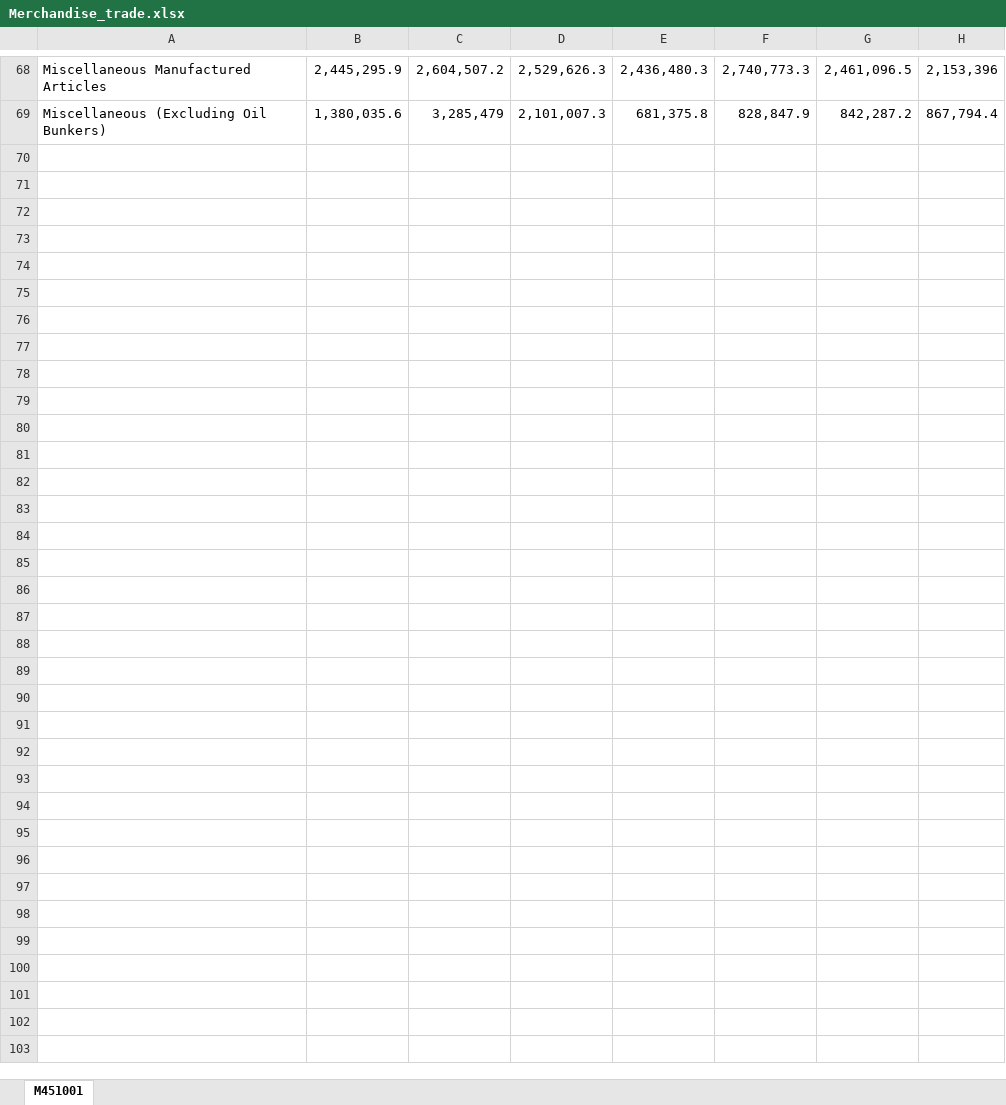
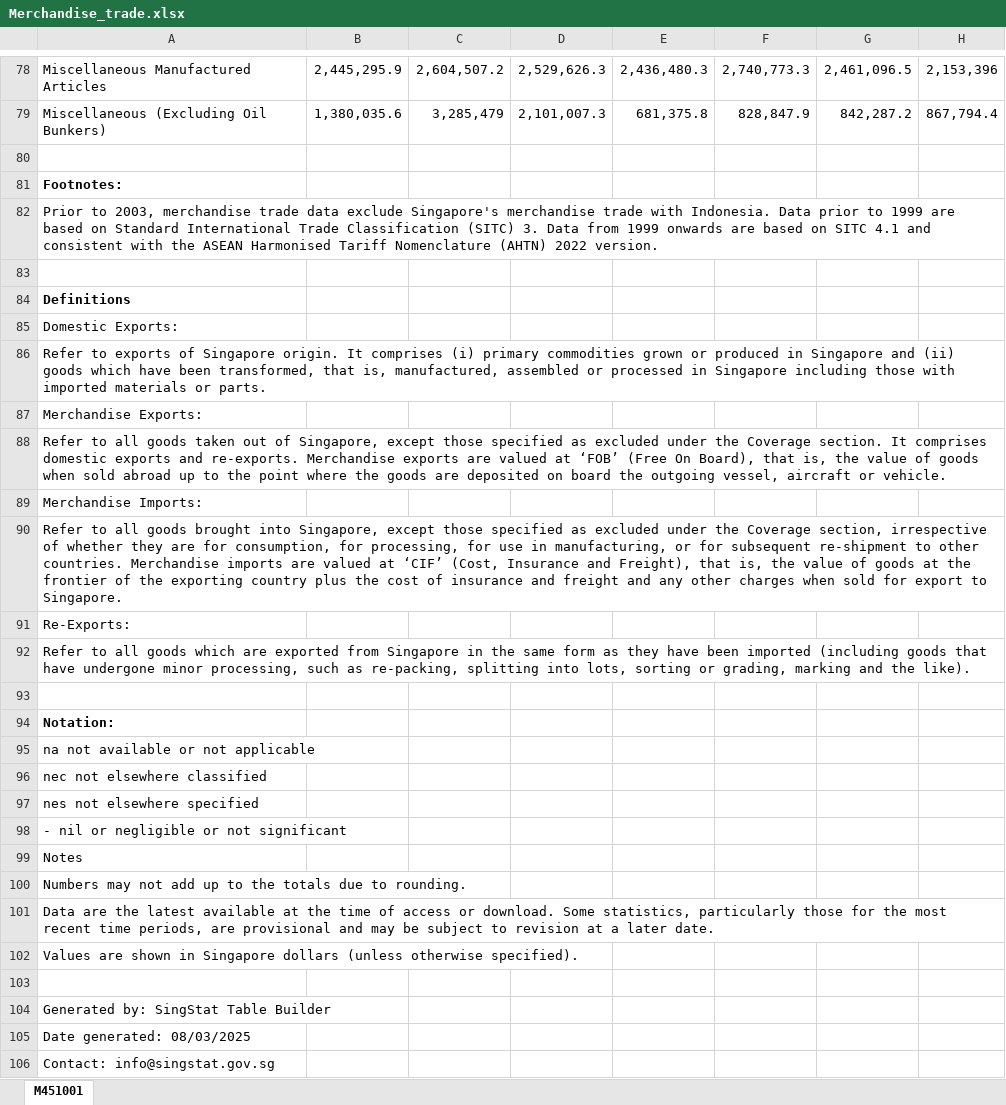
Before and after one commit to YX-Leng/ISSS608-VisualAnalytics, an Excel workbook: Take-home_Ex/Take-home_Ex02/data/Merchandise_trade.xlsx, sheet M451001, drawn as a sheet; only a part is shown, gaps mark what is left out; values as stored, in another font and other column widths than the file's, no borders; rows hold the shown columns only; the diff covers the shown part only; the diff names each change by its address in the sheet, - before the commit and + after, or states it on an @@ line.

Commit message:
Commit changes from Take-home Ex02

```diff
--- a/Take-home_Ex/Take-home_Ex02/data/Merchandise_trade.xlsx (sheet M451001)
+++ b/Take-home_Ex/Take-home_Ex02/data/Merchandise_trade.xlsx (sheet M451001)
+row 80: (empty)
+row 81: Footnotes:
+row 82: Prior to 2003, merchandise trade data exclude Singapore's merchandise trade with Indonesia. Data prior to 1999 are based on Standard International Trade Classification (SITC) 3. Data from 1999 onwards are based on SITC 4.1 and consistent with the ASEAN Harmonised Tariff Nomenclature (AHTN) 2022 version.
+row 83: (empty)
+row 84: Definitions
+row 85: Domestic Exports:
+row 86: Refer to exports of Singapore origin. It comprises (i) primary commodities grown or produced in Singapore and (ii) goods which have been transformed, that is, manufactured, assembled or processed in Singapore including those with imported materials or parts.
+row 87: Merchandise Exports:
+row 88: Refer to all goods taken out of Singapore, except those specified as excluded under the Coverage section. It comprises domestic exports and re-exports. Merchandise exports are valued at ‘FOB’ (Free On Board), that is, the value of goods when sold abroad up to the point where the goods are deposited on board the outgoing vessel, aircraft or vehicle.
+row 89: Merchandise Imports:
+row 90: Refer to all goods brought into Singapore, except those specified as excluded under the Coverage section, irrespective of whether they are for consumption, for processing, for use in manufacturing, or for subsequent re-shipment to other countries. Merchandise imports are valued at ‘CIF’ (Cost, Insurance and Freight), that is, the value of goods at the frontier of the exporting country plus the cost of insurance and freight and any other charges when sold for export to Singapore.
+row 91: Re-Exports:
+row 92: Refer to all goods which are exported from Singapore in the same form as they have been imported (including goods that have undergone minor processing, such as re-packing, splitting into lots, sorting or grading, marking and the like).
+row 93: (empty)
+row 94: Notation:
+row 95: na not available or not applicable
+row 96: nec not elsewhere classified
+row 97: nes not elsewhere specified
+row 98: - nil or negligible or not significant
+row 99: Notes
+row 100: Numbers may not add up to the totals due to rounding.
+row 101: Data are the latest available at the time of access or download. Some statistics, particularly those for the most recent time periods, are provisional and may be subject to revision at a later date.
+row 102: Values are shown in Singapore dollars (unless otherwise specified).
+row 103: (empty)
+row 104: Generated by: SingStat Table Builder
+row 105: Date generated: 08/03/2025
+row 106: Contact: info@singstat.gov.sg
```
Also changed, not shown: 10 added rows elsewhere in this sheet, 12 other files.
